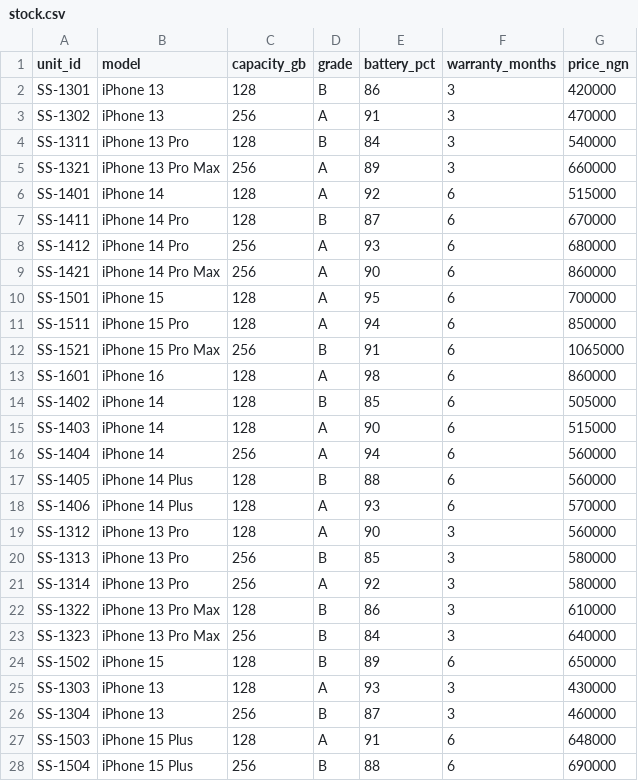
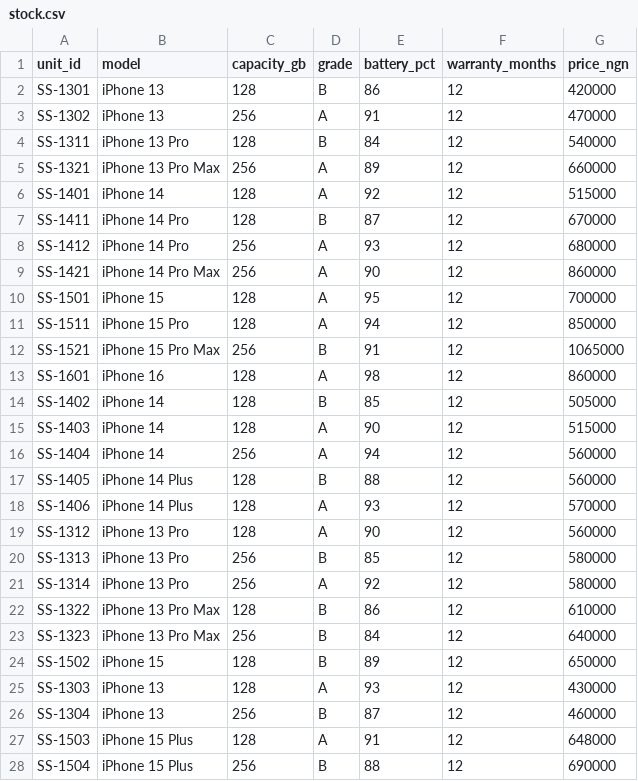
Before and after one commit to owizdom/shapshap, a CSV file: tool/data/stock.csv, drawn as a sheet; only a part is shown; the diff covers the shown part only.

Commit message:
data: 12-month warranty on stock, as ziggatech publishes

```diff
--- a/tool/data/stock.csv
+++ b/tool/data/stock.csv
@@ -1,28 +1,28 @@
 unit_id,model,capacity_gb,grade,battery_pct,warranty_months,price_ngn
-SS-1301,iPhone 13,128,B,86,3,420000
-SS-1302,iPhone 13,256,A,91,3,470000
-SS-1311,iPhone 13 Pro,128,B,84,3,540000
-SS-1321,iPhone 13 Pro Max,256,A,89,3,660000
-SS-1401,iPhone 14,128,A,92,6,515000
-SS-1411,iPhone 14 Pro,128,B,87,6,670000
-SS-1412,iPhone 14 Pro,256,A,93,6,680000
-SS-1421,iPhone 14 Pro Max,256,A,90,6,860000
-SS-1501,iPhone 15,128,A,95,6,700000
-SS-1511,iPhone 15 Pro,128,A,94,6,850000
-SS-1521,iPhone 15 Pro Max,256,B,91,6,1065000
-SS-1601,iPhone 16,128,A,98,6,860000
-SS-1402,iPhone 14,128,B,85,6,505000
-SS-1403,iPhone 14,128,A,90,6,515000
-SS-1404,iPhone 14,256,A,94,6,560000
-SS-1405,iPhone 14 Plus,128,B,88,6,560000
-SS-1406,iPhone 14 Plus,128,A,93,6,570000
-SS-1312,iPhone 13 Pro,128,A,90,3,560000
-SS-1313,iPhone 13 Pro,256,B,85,3,580000
-SS-1314,iPhone 13 Pro,256,A,92,3,580000
-SS-1322,iPhone 13 Pro Max,128,B,86,3,610000
-SS-1323,iPhone 13 Pro Max,256,B,84,3,640000
-SS-1502,iPhone 15,128,B,89,6,650000
-SS-1303,iPhone 13,128,A,93,3,430000
-SS-1304,iPhone 13,256,B,87,3,460000
-SS-1503,iPhone 15 Plus,128,A,91,6,648000
-SS-1504,iPhone 15 Plus,256,B,88,6,690000
+SS-1301,iPhone 13,128,B,86,12,420000
+SS-1302,iPhone 13,256,A,91,12,470000
+SS-1311,iPhone 13 Pro,128,B,84,12,540000
+SS-1321,iPhone 13 Pro Max,256,A,89,12,660000
+SS-1401,iPhone 14,128,A,92,12,515000
+SS-1411,iPhone 14 Pro,128,B,87,12,670000
+SS-1412,iPhone 14 Pro,256,A,93,12,680000
+SS-1421,iPhone 14 Pro Max,256,A,90,12,860000
+SS-1501,iPhone 15,128,A,95,12,700000
+SS-1511,iPhone 15 Pro,128,A,94,12,850000
+SS-1521,iPhone 15 Pro Max,256,B,91,12,1065000
+SS-1601,iPhone 16,128,A,98,12,860000
+SS-1402,iPhone 14,128,B,85,12,505000
+SS-1403,iPhone 14,128,A,90,12,515000
+SS-1404,iPhone 14,256,A,94,12,560000
+SS-1405,iPhone 14 Plus,128,B,88,12,560000
+SS-1406,iPhone 14 Plus,128,A,93,12,570000
+SS-1312,iPhone 13 Pro,128,A,90,12,560000
+SS-1313,iPhone 13 Pro,256,B,85,12,580000
+SS-1314,iPhone 13 Pro,256,A,92,12,580000
+SS-1322,iPhone 13 Pro Max,128,B,86,12,610000
+SS-1323,iPhone 13 Pro Max,256,B,84,12,640000
+SS-1502,iPhone 15,128,B,89,12,650000
+SS-1303,iPhone 13,128,A,93,12,430000
+SS-1304,iPhone 13,256,B,87,12,460000
+SS-1503,iPhone 15 Plus,128,A,91,12,648000
+SS-1504,iPhone 15 Plus,256,B,88,12,690000
```
Also changed, not shown: 8 edited cells elsewhere in this file, 1 other file.
